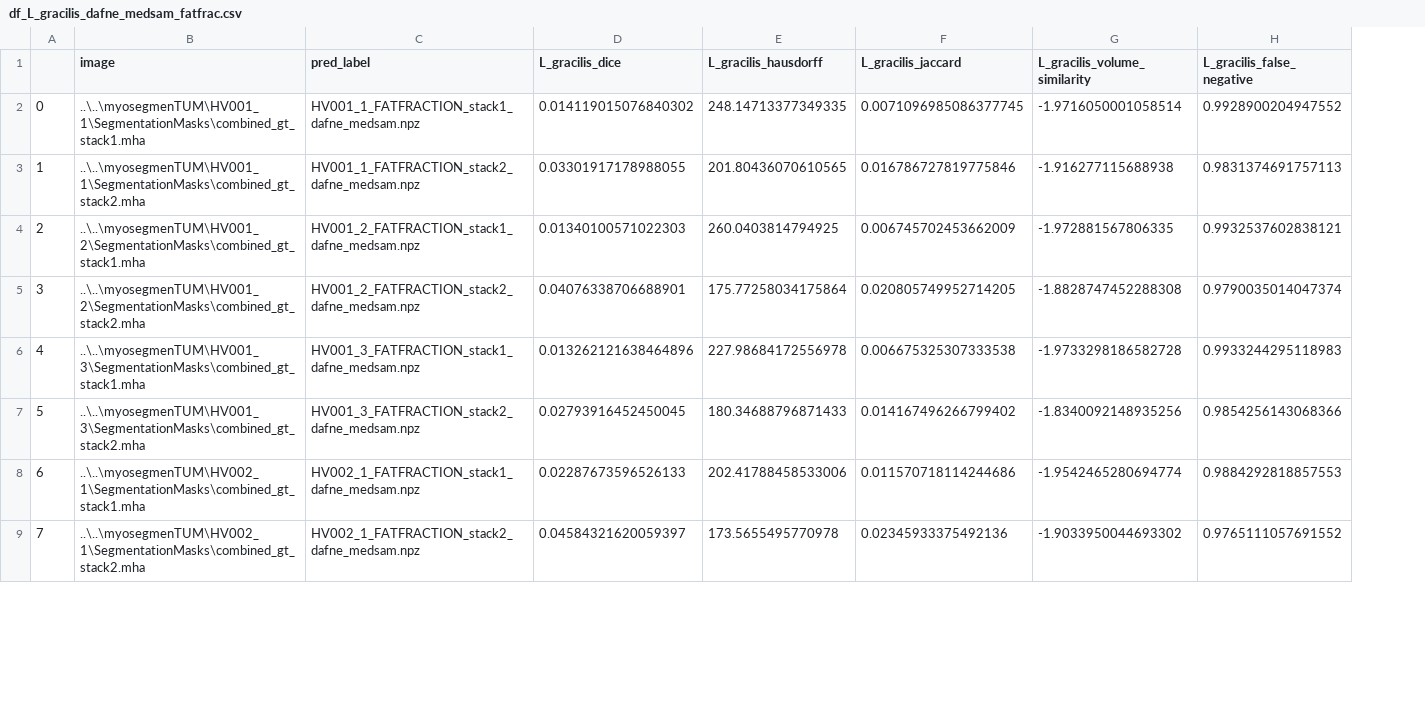
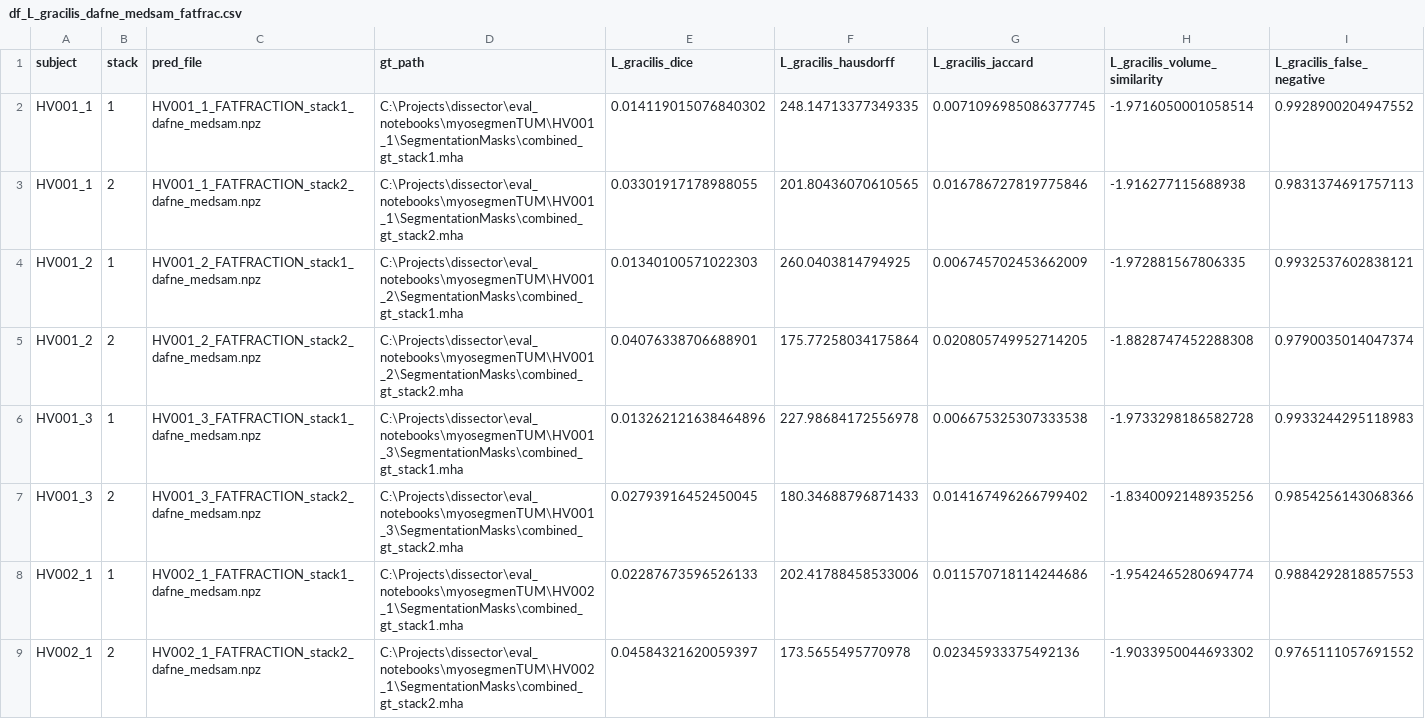
Before and after one commit to drcandacemakedamoore/dissector, a CSV file: eval_notebooks/dafne_and_medsam/results_fat_frac/df_L_gracilis_dafne_medsam_fatfrac.csv, drawn as a sheet; only a part is shown; removed rows and columns are numbered as before the commit, all else as after; the diff names each change by its address in the sheet, - before the commit and + after, or states it on an @@ line.

```diff
--- a/eval_notebooks/dafne_and_medsam/results_fat_frac/df_L_gracilis_dafne_medsam_fatfrac.csv
+++ b/eval_notebooks/dafne_and_medsam/results_fat_frac/df_L_gracilis_dafne_medsam_fatfrac.csv
-column A, rows 2-9: 0 | 1 | 2 | 3 | 4 | 5 | 6 | 7
-column B (image), rows 2-9: ..\..\myosegmenTUM\HV001_1\SegmentationMasks\combined_gt_stack1.mha | ..\..\myosegmenTUM\HV001_1\SegmentationMasks\combined_gt_stack2.mha | ..\..\myosegmenTUM\HV001_2\SegmentationMasks\combined_gt_stack1.mha | ..\..\myosegmenTUM\HV001_2\SegmentationMasks\combined_gt_stack2.mha | ..\..\myosegmenTUM\HV001_3\SegmentationMasks\combined_gt_stack1.mha | ..\..\myosegmenTUM\HV001_3\SegmentationMasks\combined_gt_stack2.mha | ..\..\myosegmenTUM\HV002_1\SegmentationMasks\combined_gt_stack1.mha | ..\..\myosegmenTUM\HV002_1\SegmentationMasks\combined_gt_stack2.mha
+column A (subject), rows 2-9: HV001_1 | HV001_1 | HV001_2 | HV001_2 | HV001_3 | HV001_3 | HV002_1 | HV002_1
+column B (stack), rows 2-9: 1 | 2 | 1 | 2 | 1 | 2 | 1 | 2
+column D (gt_path), rows 2-9: C:\Projects\dissector\eval_notebooks\myosegmenTUM\HV001_1\SegmentationMasks\combined_gt_stack1.mha | C:\Projects\dissector\eval_notebooks\myosegmenTUM\HV001_1\SegmentationMasks\combined_gt_stack2.mha | C:\Projects\dissector\eval_notebooks\myosegmenTUM\HV001_2\SegmentationMasks\combined_gt_stack1.mha | C:\Projects\dissector\eval_notebooks\myosegmenTUM\HV001_2\SegmentationMasks\combined_gt_stack2.mha | C:\Projects\dissector\eval_notebooks\myosegmenTUM\HV001_3\SegmentationMasks\combined_gt_stack1.mha | C:\Projects\dissector\eval_notebooks\myosegmenTUM\HV001_3\SegmentationMasks\combined_gt_stack2.mha | C:\Projects\dissector\eval_notebooks\myosegmenTUM\HV002_1\SegmentationMasks\combined_gt_stack1.mha | C:\Projects\dissector\eval_notebooks\myosegmenTUM\HV002_1\SegmentationMasks\combined_gt_stack2.mha
-C1: pred_label
+C1: pred_file
```
Also changed, not shown: eval_notebooks/dafne/results_water/df_R_gracilis_dafne_water.csv, eval_notebooks/dafne_and_medsam/results_fat_frac/df_L_sartorius_dafne_medsam_fatfrac.csv, 39 other files.
